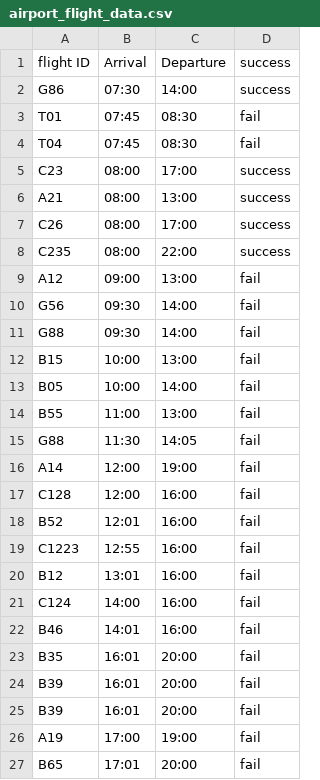
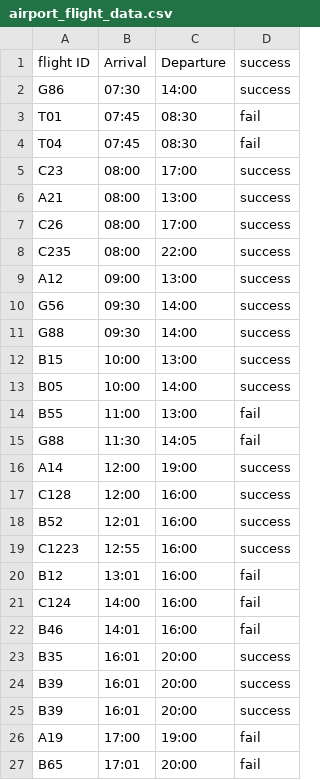
Before and after one commit to TomerArzu/success_flight, a CSV file: data_and_mocks/airport_flight_data.csv, drawn as a sheet.

Commit message:
SuccessFlight # [added README.md and small changes]

```diff
--- a/data_and_mocks/airport_flight_data.csv
+++ b/data_and_mocks/airport_flight_data.csv
@@ -8,13 +8,13 @@ C26,08:00,17:00,success
 C235,08:00,22:00,success
-A12,09:00,13:00,fail
-G56,09:30,14:00,fail
-G88,09:30,14:00,fail
-B15,10:00,13:00,fail
-B05,10:00,14:00,fail
+A12,09:00,13:00,success
+G56,09:30,14:00,success
+G88,09:30,14:00,success
+B15,10:00,13:00,success
+B05,10:00,14:00,success
 B55,11:00,13:00,fail
 G88,11:30,14:05,fail
-A14,12:00,19:00,fail
-C128,12:00,16:00,fail
-B52,12:01,16:00,fail
-C1223,12:55,16:00,fail
+A14,12:00,19:00,success
+C128,12:00,16:00,success
+B52,12:01,16:00,success
+C1223,12:55,16:00,success
 B12,13:01,16:00,fail
@@ -22,5 +22,5 @@ C124,14:00,16:00,fail
 B46,14:01,16:00,fail
-B35,16:01,20:00,fail
-B39,16:01,20:00,fail
-B39,16:01,20:00,fail
+B35,16:01,20:00,success
+B39,16:01,20:00,success
+B39,16:01,20:00,success
 A19,17:00,19:00,fail
```
Also changed, not shown: 3 other files.
